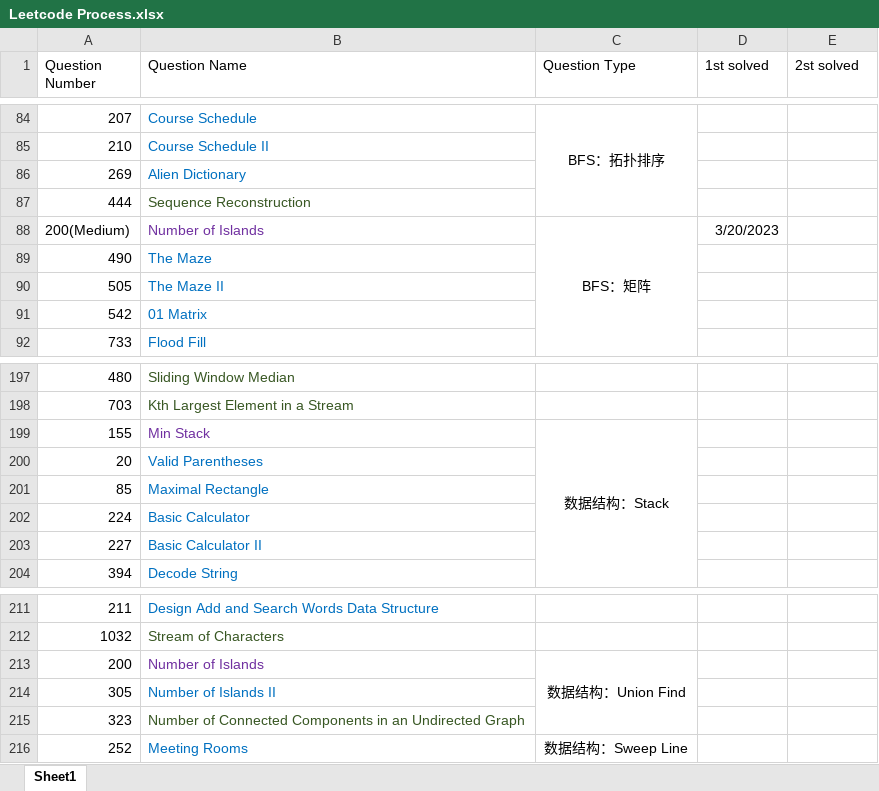
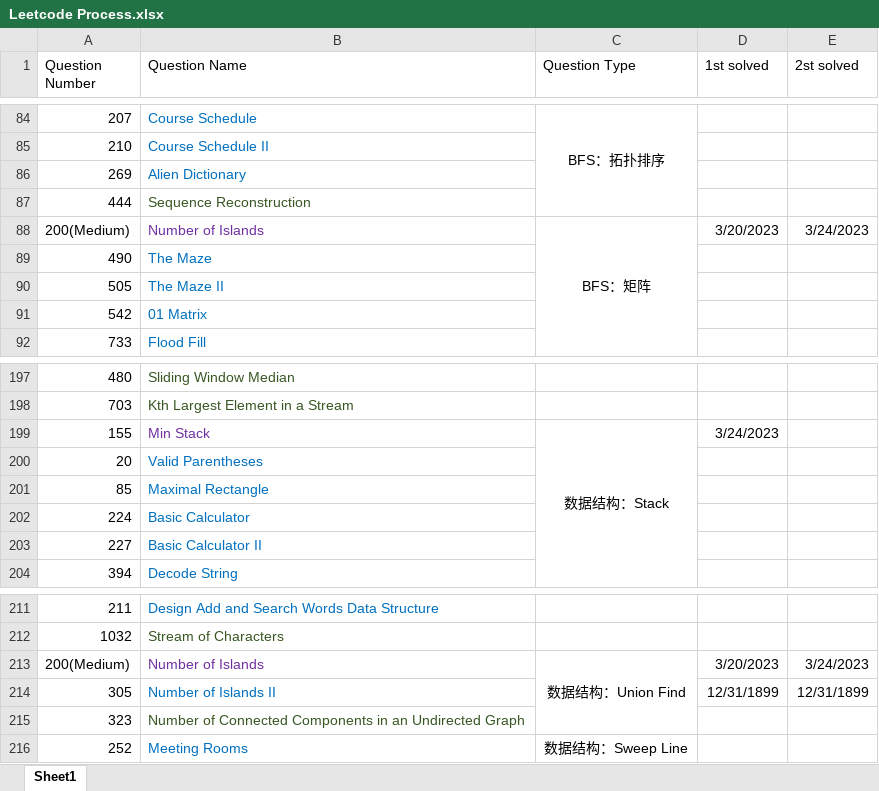
Before and after one commit to calebhuangsea/Leetcode, an Excel workbook: Leetcode Process.xlsx, sheet Sheet1, drawn as a sheet; only a part is shown, gaps mark what is left out; values as stored, in another font and other column widths than the file's, no borders; removed rows and columns are numbered as before the commit, all else as after; the diff names each change by its address in the sheet, - before the commit and + after, or states it on an @@ line.

```diff
--- a/Leetcode Process.xlsx (sheet Sheet1)
+++ b/Leetcode Process.xlsx (sheet Sheet1)
-E88 (2st solved): (empty)
+E88 (2st solved): 3/24/2023
-D199 (1st solved): (empty)
+D199 (1st solved): 3/24/2023
-row 213: 200 | Number of Islands | 数据结构：Union Find
+row 213: 200(Medium) | Number of Islands | 数据结构：Union Find | 3/20/2023 | 3/24/2023
-D214 (1st solved): (empty)
+D214 (1st solved): 12/31/1899
-E214 (2st solved): (empty)
+E214 (2st solved): 12/31/1899
```
Also changed, not shown: formulas that keep their value, 2 other files.
